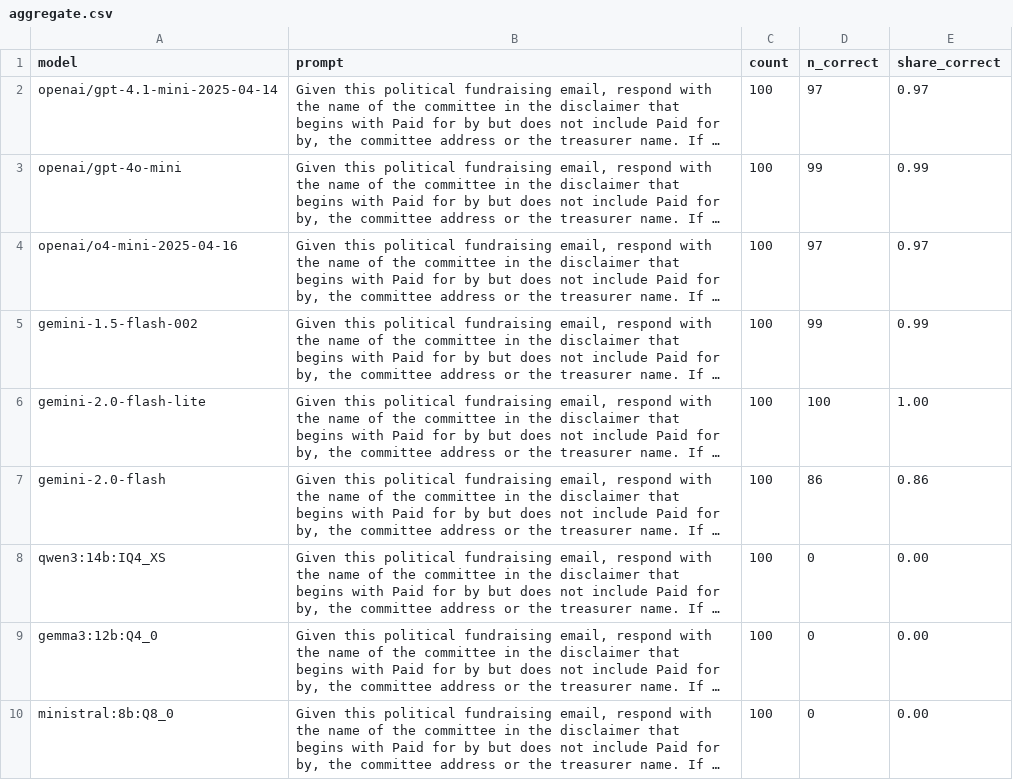
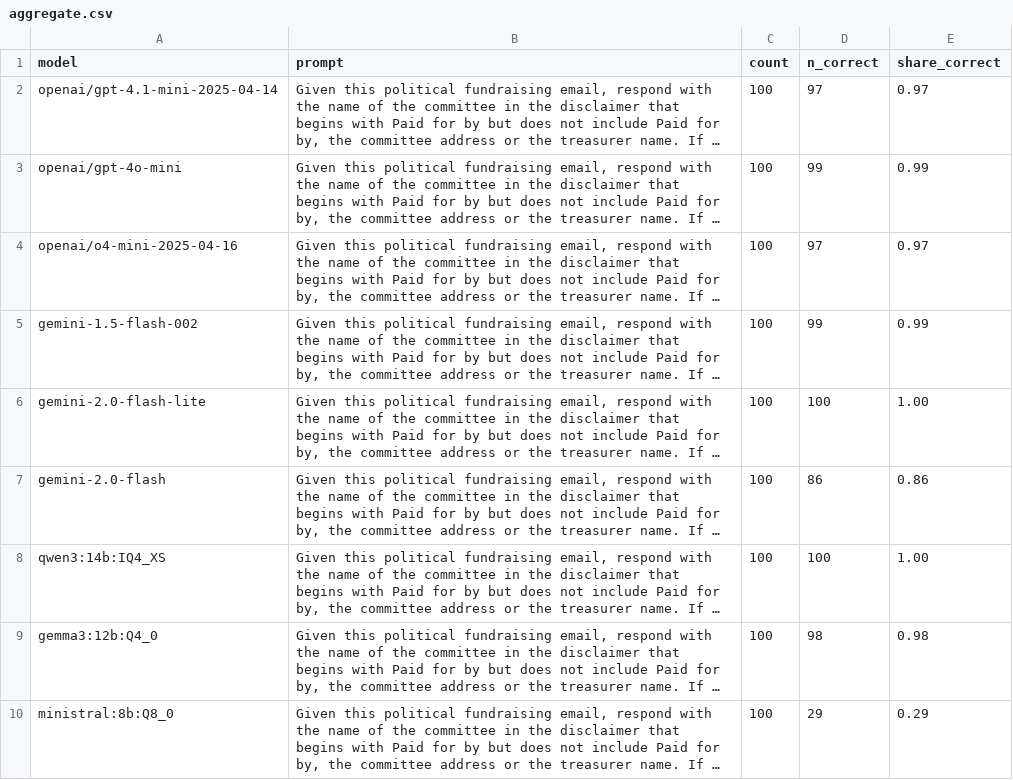
Before and after one commit to kevinschaul/llm-evals, a CSV file: src/evals/political-fundraising-emails/results/aggregate.csv, drawn as a sheet; long unchanged cells end in …; the diff names each change by its address in the sheet, - before the commit and + after, or states it on an @@ line.

```diff
--- a/src/evals/political-fundraising-emails/results/aggregate.csv
+++ b/src/evals/political-fundraising-emails/results/aggregate.csv
-D8 (n_correct): 0
+D8 (n_correct): 100
-E8 (share_correct): 0.00
+E8 (share_correct): 1.00
-D9 (n_correct): 0
+D9 (n_correct): 98
-E9 (share_correct): 0.00
+E9 (share_correct): 0.98
-D10 (n_correct): 0
+D10 (n_correct): 29
-E10 (share_correct): 0.00
+E10 (share_correct): 0.29
```
Also changed, not shown: src/evals/article-tracking-trump/results/aggregate.csv, src/evals/grab-bag/results/aggregate.csv, 15 other files.
